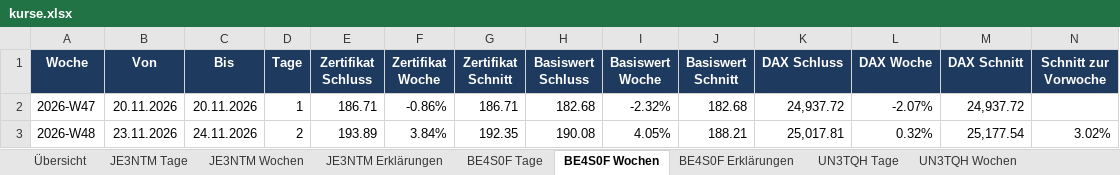
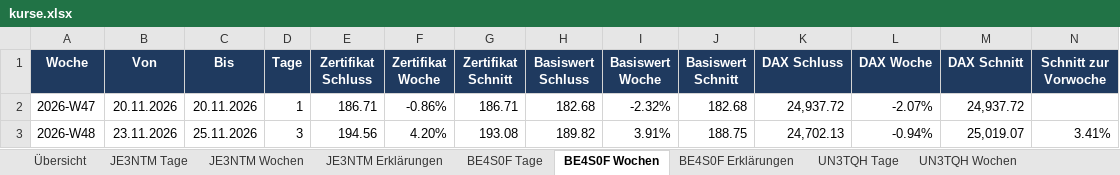
Before and after one commit to babraler/zertifikats-tracker-, an Excel workbook: ausgabe/kurse.xlsx, sheet BE4S0F Wochen, drawn as a sheet; only a part is shown; values as stored, in another font and other column widths than the file's, no borders; charts and pictures not drawn; the diff names each change by its address in the sheet, - before the commit and + after, or states it on an @@ line.

```diff
--- a/ausgabe/kurse.xlsx (sheet BE4S0F Wochen)
+++ b/ausgabe/kurse.xlsx (sheet BE4S0F Wochen)
-C3 (Bis): 24.11.2026
+C3 (Bis): 25.11.2026
-D3 (Tage): 2
+D3 (Tage): 3
-E3 (Zertifikat Schluss): 193.89
+E3 (Zertifikat Schluss): 194.56
-F3 (Zertifikat Woche): 3.84%
+F3 (Zertifikat Woche): 4.20%
-G3 (Zertifikat Schnitt): 192.35
+G3 (Zertifikat Schnitt): 193.08
-H3 (Basiswert Schluss): 190.08
+H3 (Basiswert Schluss): 189.82
-I3 (Basiswert Woche): 4.05%
+I3 (Basiswert Woche): 3.91%
-J3 (Basiswert Schnitt): 188.21
+J3 (Basiswert Schnitt): 188.75
-K3 (DAX Schluss): 25,017.81
+K3 (DAX Schluss): 24,702.13
-L3 (DAX Woche): 0.32%
+L3 (DAX Woche): -0.94%
-M3 (DAX Schnitt): 25,177.54
+M3 (DAX Schnitt): 25,019.07
-N3 (Schnitt zur Vorwoche): 3.02%
+N3 (Schnitt zur Vorwoche): 3.41%
```
Also changed, not shown: sheet Übersicht, sheet VJ996M Wochen, sheet UN3TQH Wochen, sheet VY2618 Wochen, sheet JE3NTM Wochen, sheet BE4S0F Tage, 9 more sheets, charts or pictures, 33 other files.
